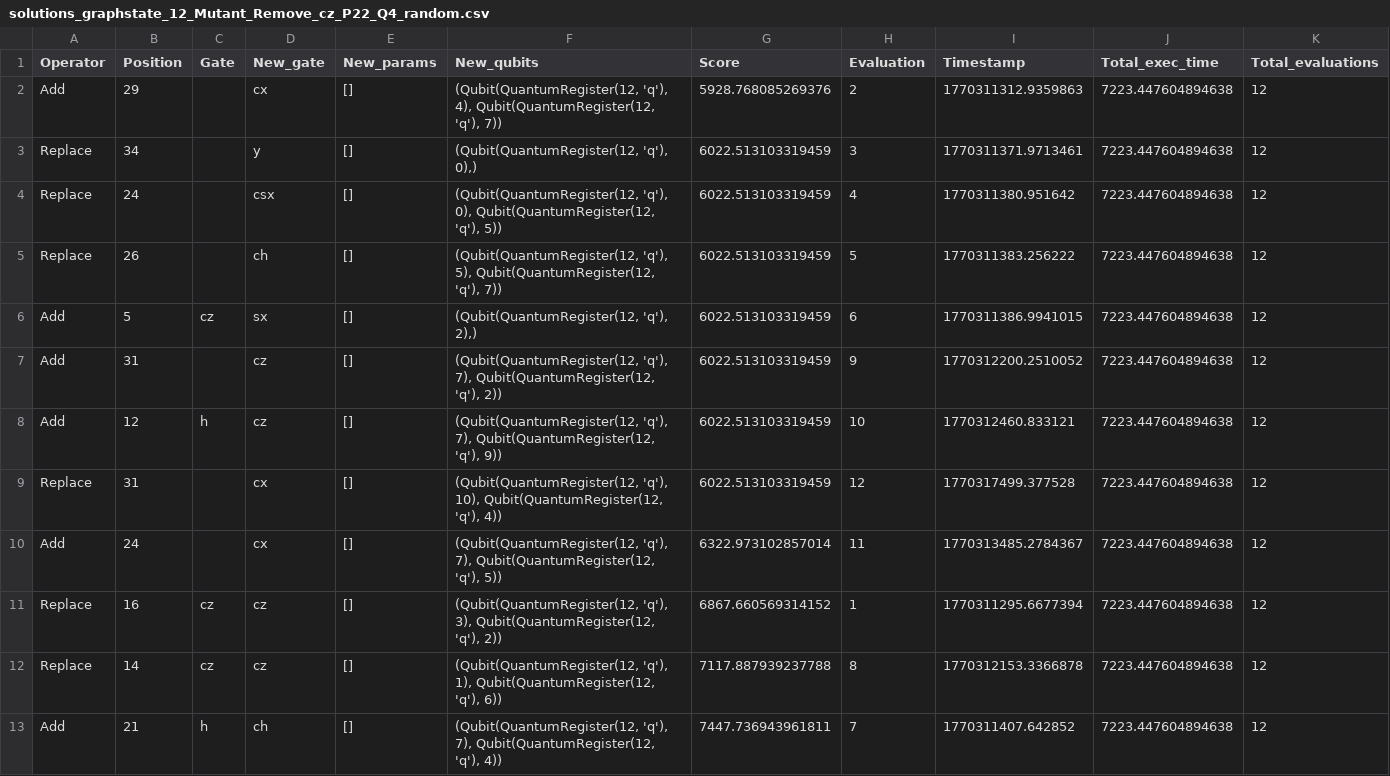
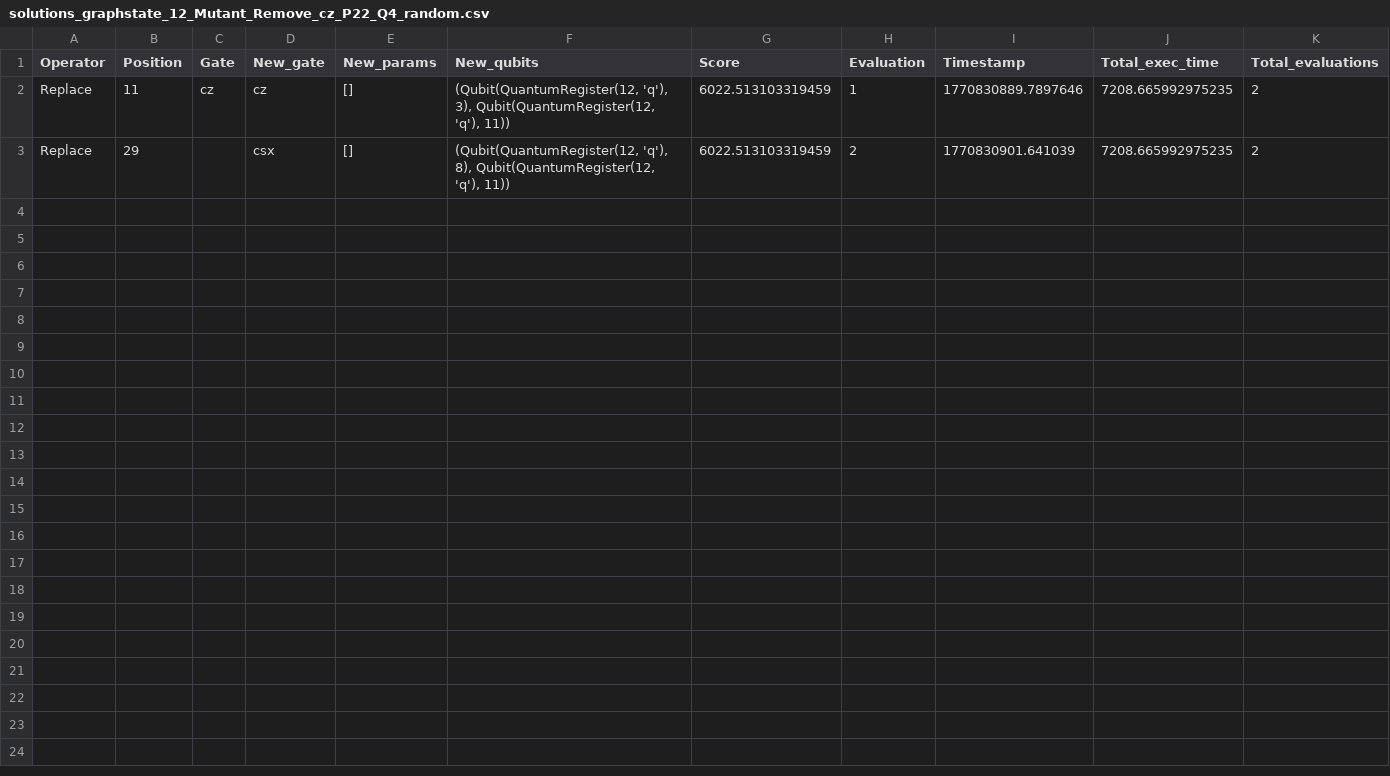
Before and after one commit to EnautMendi/Qrep, a CSV file: results/results_random/mutants_graphstate_12/solutions_graphstate_12_Mutant_Remove_cz_P22_Q4_random.csv, drawn as a sheet; only a part is shown; removed rows and columns are numbered as before the commit, all else as after; rows hold the shown columns only; the diff names each change by its address in the sheet, - before the commit and + after, or states it on an @@ line.

Commit message:
Add last results files for random

```diff
--- a/results/results_random/mutants_graphstate_12/solutions_graphstate_12_Mutant_Remove_cz_P22_Q4_random.csv
+++ b/results/results_random/mutants_graphstate_12/solutions_graphstate_12_Mutant_Remove_cz_P22_Q4_random.csv
-row 2: Add | 29 |  | cx | [] | (Qubit(QuantumRegister(12, 'q'), 4), Qubit(QuantumRegister(12, 'q'), 7)) | 5928.768085269376 | 2 | 1770311312.9359863 | 7223.447604894638 | 12
-B2 (Position): 34
+B2 (Position): 11
-C2 (Gate): (empty)
+C2 (Gate): cz
-D2 (New_gate): y
+D2 (New_gate): cz
-F2 (New_qubits): (Qubit(QuantumRegister(12, 'q'), 0),)
+F2 (New_qubits): (Qubit(QuantumRegister(12, 'q'), 3), Qubit(QuantumRegister(12, 'q'), 11))
-H2 (Evaluation): 3
+H2 (Evaluation): 1
-I2 (Timestamp): 1770311371.9713461
+I2 (Timestamp): 1770830889.7897646
-J2:J3 (Total_exec_time): 7223.447604894638
+J2:J3 (Total_exec_time): 7208.665992975235
-K2:K3 (Total_evaluations): 12
+K2:K3 (Total_evaluations): 2
-B3 (Position): 24
+B3 (Position): 29
-F3 (New_qubits): (Qubit(QuantumRegister(12, 'q'), 0), Qubit(QuantumRegister(12, 'q'), 5))
+F3 (New_qubits): (Qubit(QuantumRegister(12, 'q'), 8), Qubit(QuantumRegister(12, 'q'), 11))
-H3 (Evaluation): 4
+H3 (Evaluation): 2
-I3 (Timestamp): 1770311380.951642
+I3 (Timestamp): 1770830901.641039
-row 5: Replace | 26 |  | ch | [] | (Qubit(QuantumRegister(12, 'q'), 5), Qubit(QuantumRegister(12, 'q'), 7)) | 6022.513103319459 | 5 | 1770311383.256222 | 7223.447604894638 | 12
-row 6: Add | 5 | cz | sx | [] | (Qubit(QuantumRegister(12, 'q'), 2),) | 6022.513103319459 | 6 | 1770311386.9941015 | 7223.447604894638 | 12
-row 7: Add | 31 |  | cz | [] | (Qubit(QuantumRegister(12, 'q'), 7), Qubit(QuantumRegister(12, 'q'), 2)) | 6022.513103319459 | 9 | 1770312200.2510052 | 7223.447604894638 | 12
-row 8: Add | 12 | h | cz | [] | (Qubit(QuantumRegister(12, 'q'), 7), Qubit(QuantumRegister(12, 'q'), 9)) | 6022.513103319459 | 10 | 1770312460.833121 | 7223.447604894638 | 12
-row 9: Replace | 31 |  | cx | [] | (Qubit(QuantumRegister(12, 'q'), 10), Qubit(QuantumRegister(12, 'q'), 4)) | 6022.513103319459 | 12 | 1770317499.377528 | 7223.447604894638 | 12
-row 10: Add | 24 |  | cx | [] | (Qubit(QuantumRegister(12, 'q'), 7), Qubit(QuantumRegister(12, 'q'), 5)) | 6322.973102857014 | 11 | 1770313485.2784367 | 7223.447604894638 | 12
-row 11: Replace | 16 | cz | cz | [] | (Qubit(QuantumRegister(12, 'q'), 3), Qubit(QuantumRegister(12, 'q'), 2)) | 6867.660569314152 | 1 | 1770311295.6677394 | 7223.447604894638 | 12
-row 12: Replace | 14 | cz | cz | [] | (Qubit(QuantumRegister(12, 'q'), 1), Qubit(QuantumRegister(12, 'q'), 6)) | 7117.887939237788 | 8 | 1770312153.3366878 | 7223.447604894638 | 12
-row 13: Add | 21 | h | ch | [] | (Qubit(QuantumRegister(12, 'q'), 7), Qubit(QuantumRegister(12, 'q'), 4)) | 7447.736943961811 | 7 | 1770311407.642852 | 7223.447604894638 | 12
```
Also changed, not shown: 6 other files.
